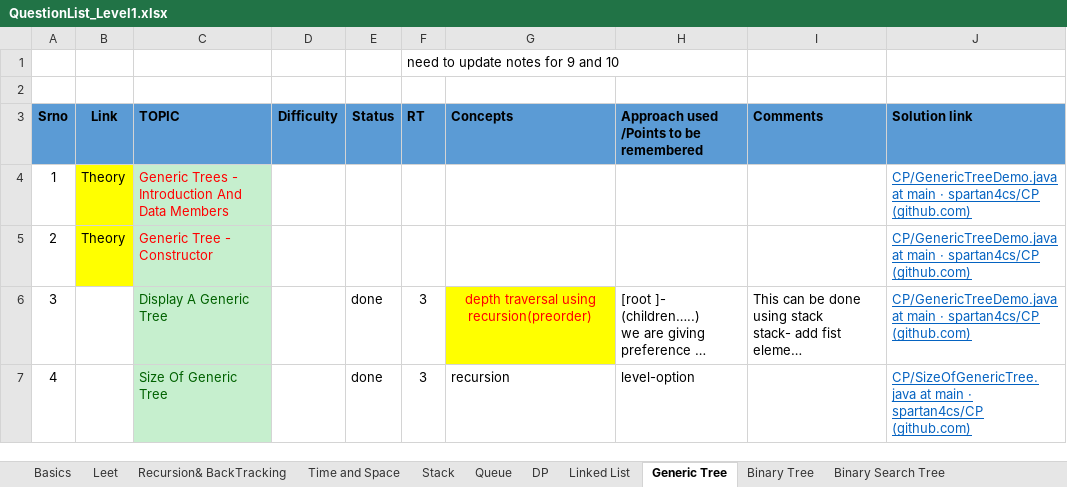
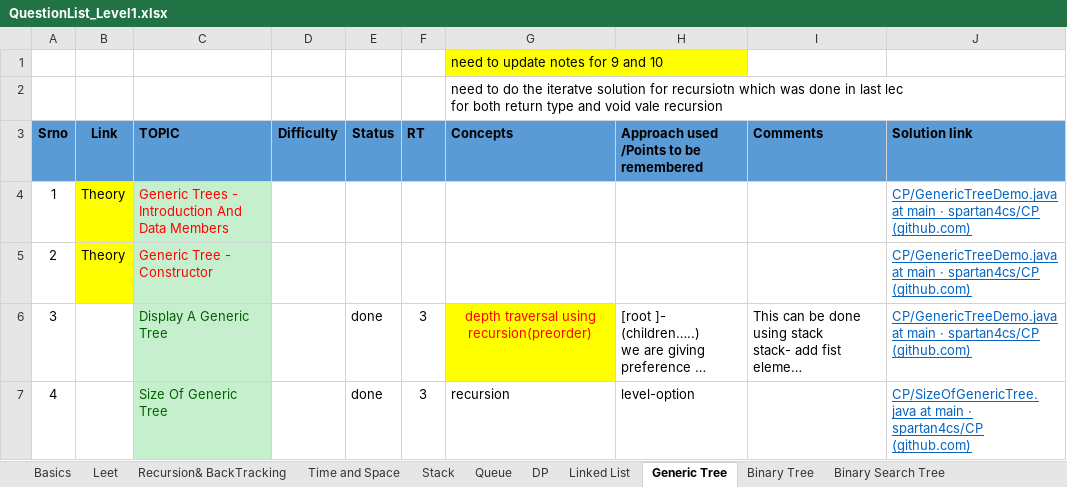
Before and after one commit to spartan4cs/CP, an Excel workbook: QuestionList_Level1.xlsx, sheet Generic Tree, drawn as a sheet; only a part is shown; long unchanged cells end in …; values as stored, in another font and other column widths than the file's, no borders; removed rows and columns are numbered as before the commit, all else as after; ↵ is a line break in a cell; the diff names each change by its address in the sheet, - before the commit and + after, or states it on an @@ line.

```diff
--- a/QuestionList_Level1.xlsx (sheet Generic Tree)
+++ b/QuestionList_Level1.xlsx (sheet Generic Tree)
-row 1:  |  |  |  |  | need to update notes for 9 and 10
-G1 (Concepts): (empty)
+G1 (Concepts): need to update notes for 9 and 10
-G1 fill: none
+G1 fill: #FFFF00
+row 2:  |  |  |  |  |  | need to do the iteratve solution for recursiotn which was done in last lec ↵ for both return type and void vale recursion
```
Also changed, not shown: sheet Linked List, sheet Binary Tree, 3 other files.
